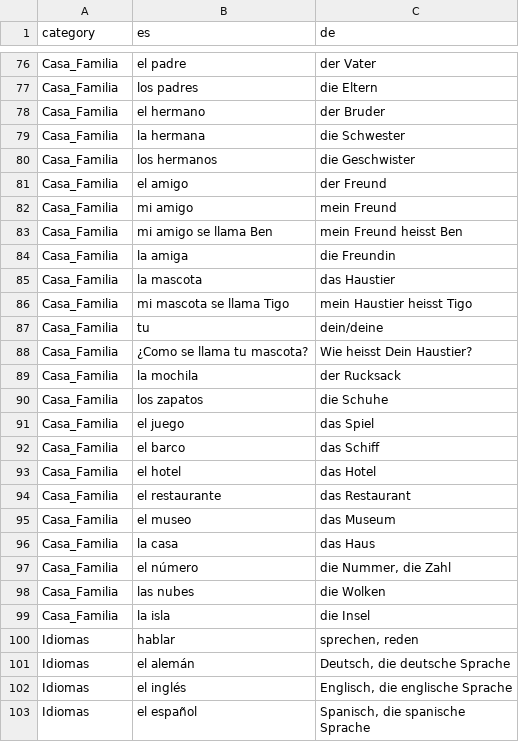
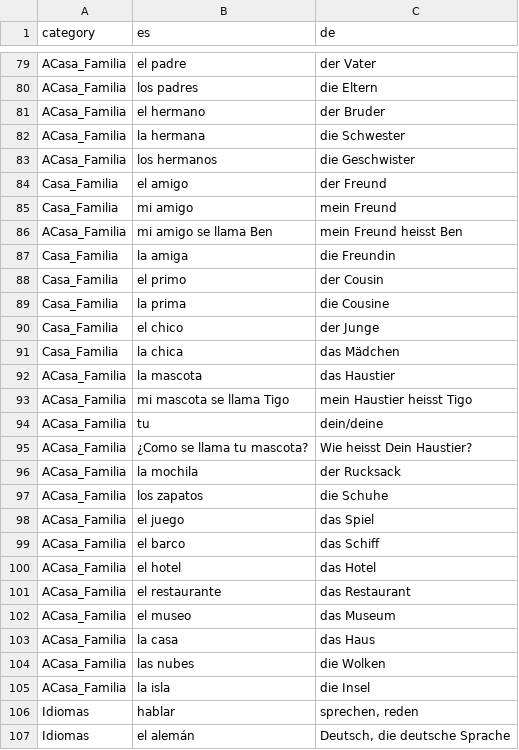
Before and after one commit to adriemel/tap-to-vocab, a TSV file: data/words.tsv, drawn as a sheet; only a part is shown, gaps mark what is left out; the shorter side is filled out with more unchanged rows; removed rows and columns are numbered as before the commit, all else as after; the diff covers the shown part only; the diff names each change by its address in the sheet, - before the commit and + after, or states it on an @@ line.

```diff
--- a/data/words.tsv
+++ b/data/words.tsv
-A79:A83 (category): Casa_Familia
+A79:A83 (category): ACasa_Familia
-A86 (category): Casa_Familia
+A86 (category): ACasa_Familia
+row 88: Casa_Familia | el primo | der Cousin
+row 89: Casa_Familia | la prima | die Cousine
+row 90: Casa_Familia | el chico | der Junge
+row 91: Casa_Familia | la chica | das Mädchen
-A92:A103 (category): Casa_Familia
+A92:A103 (category): ACasa_Familia
-row 97: Casa_Familia | el número | die Nummer, die Zahl
-A104:A105 (category): Casa_Familia
+A104:A105 (category): ACasa_Familia
```
Also changed, not shown: 3 added rows and 22 edited cells elsewhere in this file.
